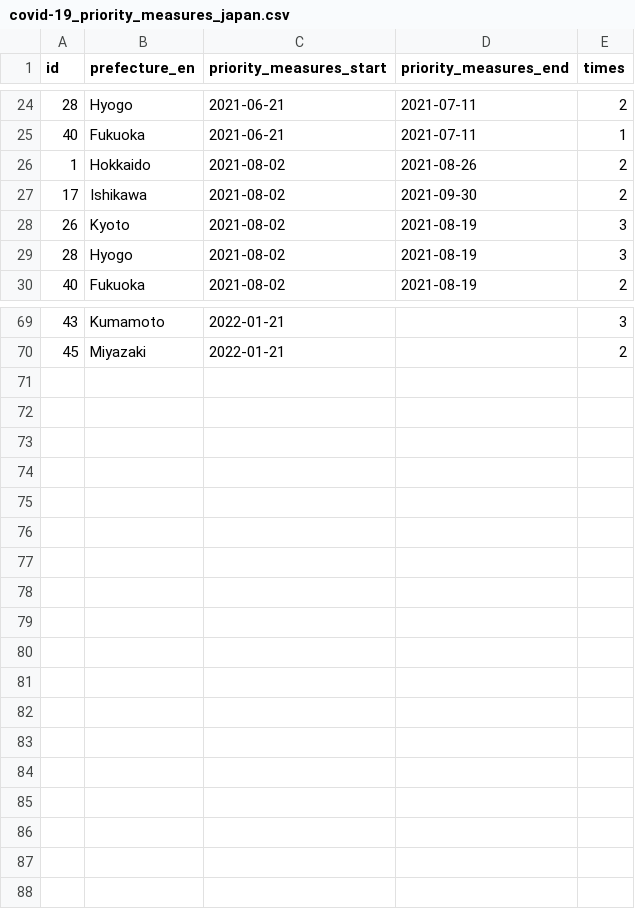
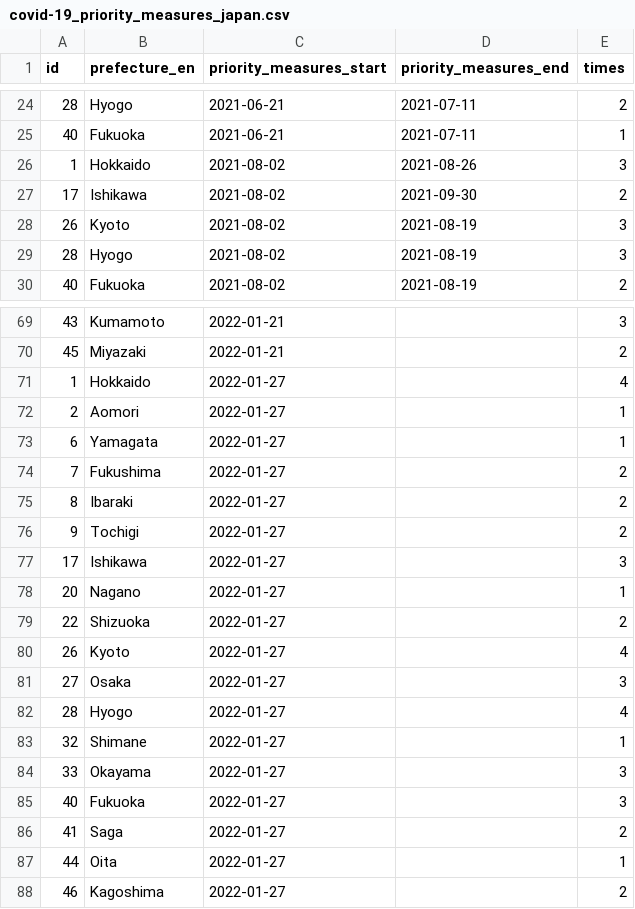
Before and after one commit to yuya-katafuchi/covid-19_priority_measures_japan, a CSV file: covid-19_priority_measures_japan.csv, drawn as a sheet; only a part is shown, gaps mark what is left out.

Commit message:
update data

```diff
--- a/covid-19_priority_measures_japan.csv
+++ b/covid-19_priority_measures_japan.csv
@@ -25,3 +25,3 @@ id,prefecture_en,priority_measures_start,priority_measures_end,times
 40,Fukuoka,2021-06-21,2021-07-11,1
-1,Hokkaido,2021-08-02,2021-08-26,2
+1,Hokkaido,2021-08-02,2021-08-26,3
 17,Ishikawa,2021-08-02,2021-09-30,2
@@ -70 +70,19 @@ id,prefecture_en,priority_measures_start,priority_measures_end,times
 45,Miyazaki,2022-01-21,,2
+1,Hokkaido,2022-01-27,,4
+2,Aomori,2022-01-27,,1
+6,Yamagata,2022-01-27,,1
+7,Fukushima,2022-01-27,,2
+8,Ibaraki,2022-01-27,,2
+9,Tochigi,2022-01-27,,2
+17,Ishikawa,2022-01-27,,3
+20,Nagano,2022-01-27,,1
+22,Shizuoka,2022-01-27,,2
+26,Kyoto,2022-01-27,,4
+27,Osaka,2022-01-27,,3
+28,Hyogo,2022-01-27,,4
+32,Shimane,2022-01-27,,1
+33,Okayama,2022-01-27,,3
+40,Fukuoka,2022-01-27,,3
+41,Saga,2022-01-27,,2
+44,Oita,2022-01-27,,1
+46,Kagoshima,2022-01-27,,2
```
